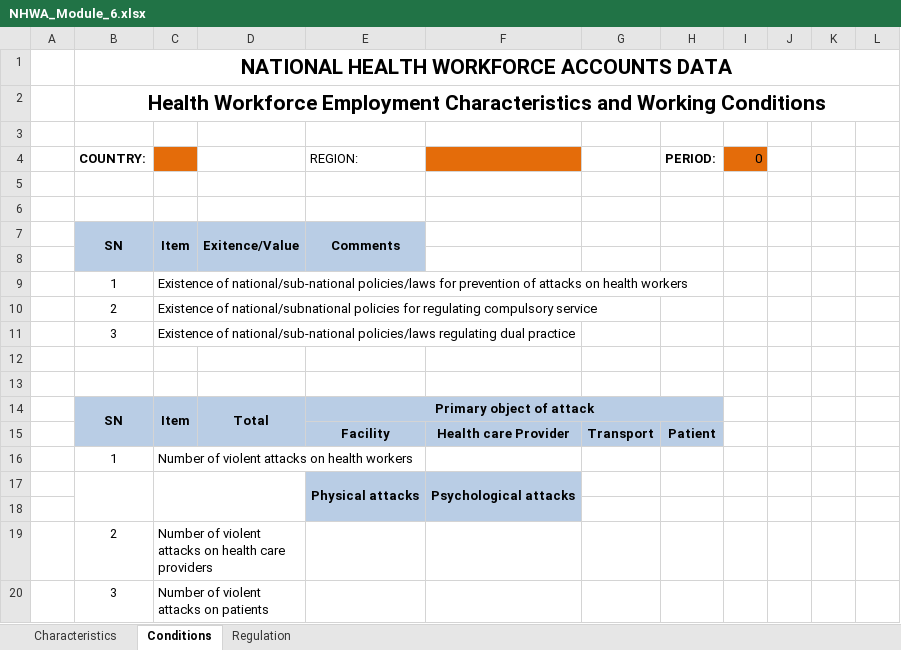
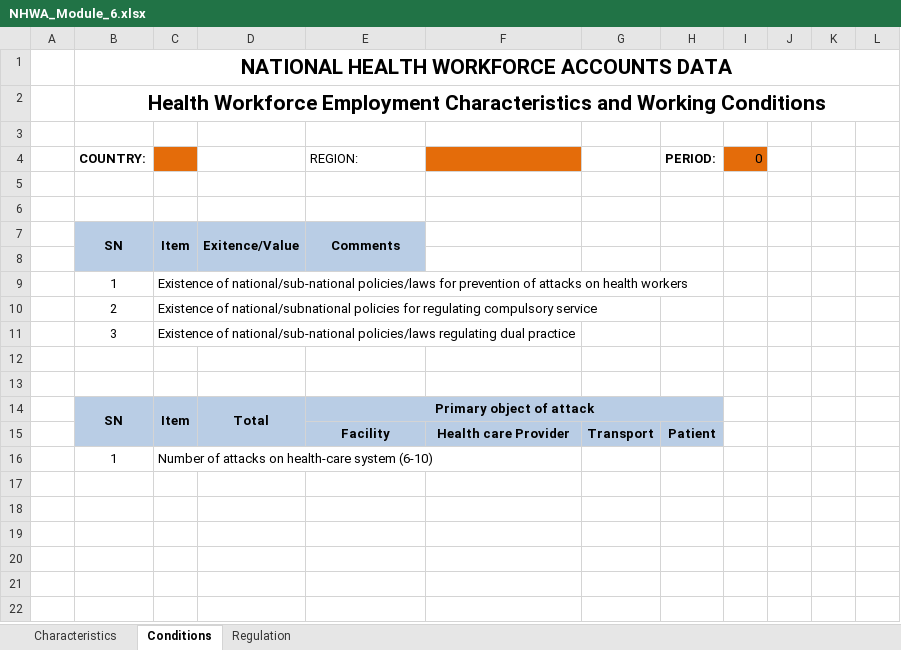
Before and after one commit to EyeSeeTea/excel-data-import-app, an Excel workbook: templates/NHWA_Module_6.xlsx, sheet Conditions, drawn as a sheet; values as stored, in another font and other column widths than the file's, no borders; charts and pictures not drawn; the diff names each change by its address in the sheet, - before the commit and + after, or states it on an @@ line.

Commit message:
Update excel and script with form changes

```diff
--- a/templates/NHWA_Module_6.xlsx (sheet Conditions)
+++ b/templates/NHWA_Module_6.xlsx (sheet Conditions)
-C16: Number of violent attacks on health workers
+C16: Number of attacks on health-care system (6-10)
-row 17:  |  |  |  | Physical attacks | Psychological attacks
-row 18: (empty)
-row 19:  | 2 | Number of violent attacks on health care providers
-row 20:  | 3 | Number of violent attacks on patients
```
Also changed, not shown: sheet Characteristics, 2 other files.
